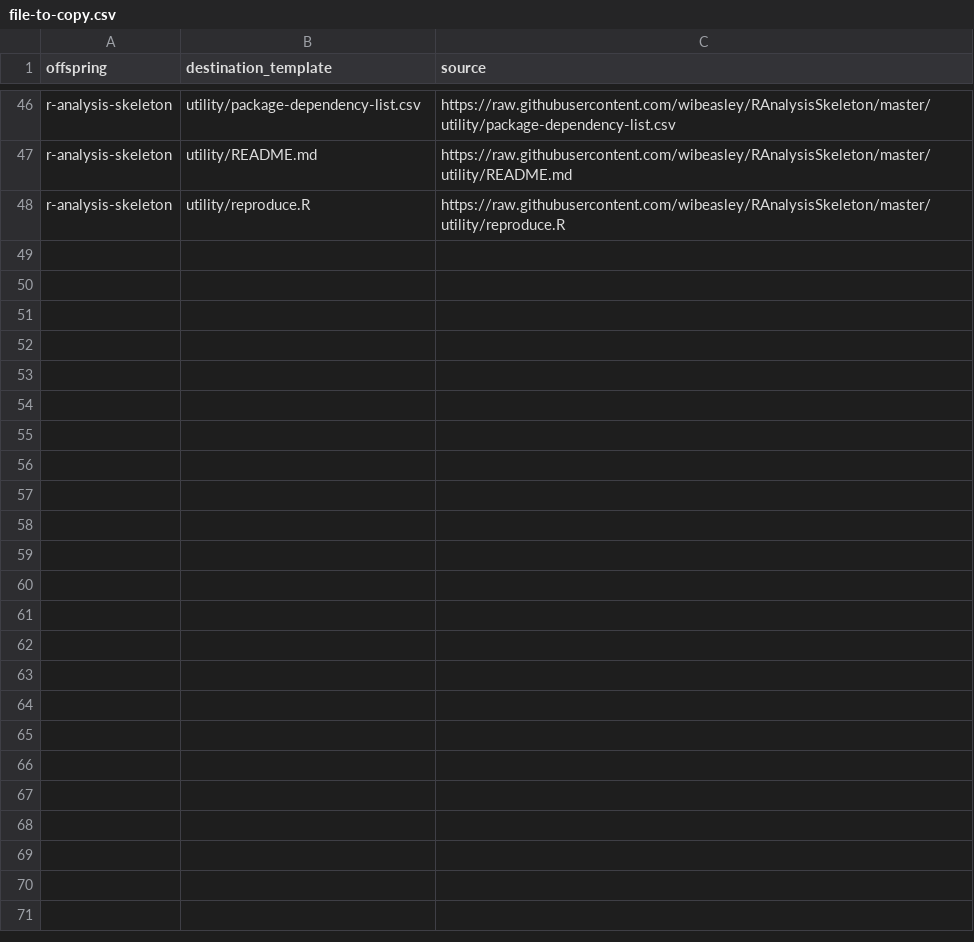
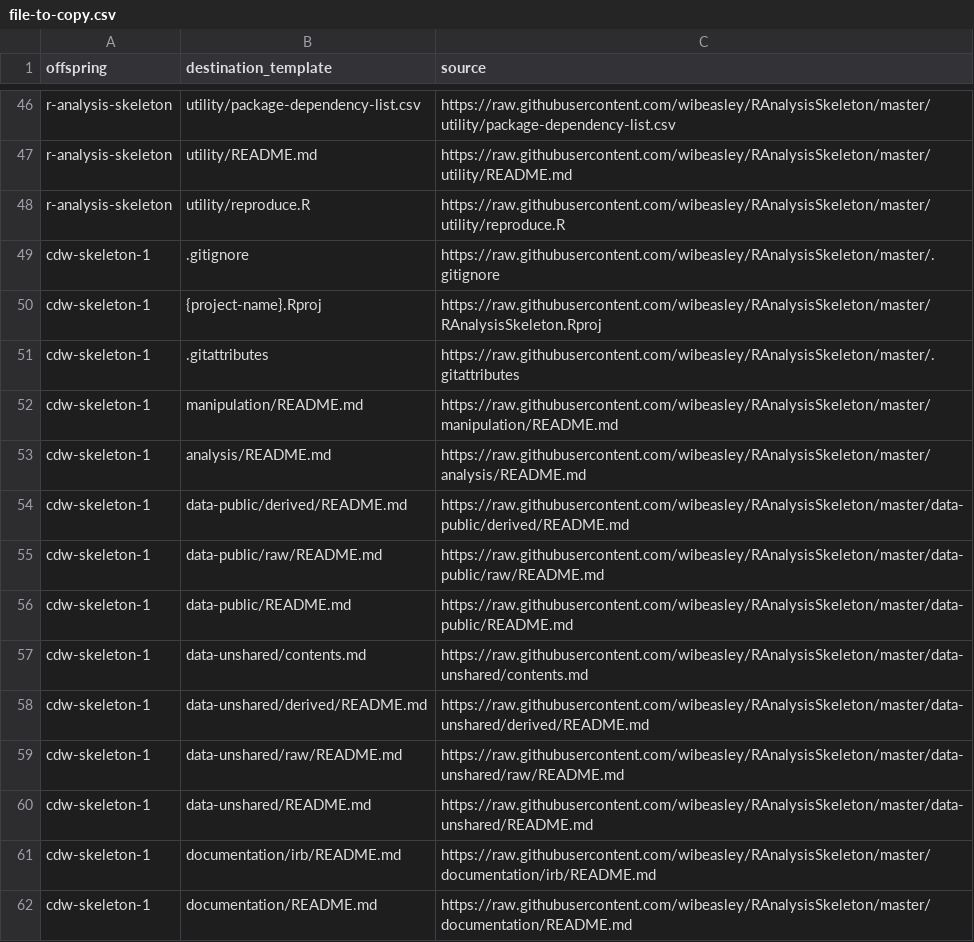
Before and after one commit to OuhscBbmc/pluripotent, a CSV file: inst/metadata/file-to-copy.csv, drawn as a sheet; only a part is shown, gaps mark what is left out; the diff names each change by its address in the sheet, - before the commit and + after, or states it on an @@ line.

Commit message:
staring list for cdw skeleton
ref #6

```diff
--- a/inst/metadata/file-to-copy.csv
+++ b/inst/metadata/file-to-copy.csv
+row 49: cdw-skeleton-1 | .gitignore | https://raw.githubusercontent.com/wibeasley/RAnalysisSkeleton/master/.gitignore
+row 50: cdw-skeleton-1 | {project-name}.Rproj | https://raw.githubusercontent.com/wibeasley/RAnalysisSkeleton/master/RAnalysisSkeleton.Rproj
+row 51: cdw-skeleton-1 | .gitattributes | https://raw.githubusercontent.com/wibeasley/RAnalysisSkeleton/master/.gitattributes
+row 52: cdw-skeleton-1 | manipulation/README.md | https://raw.githubusercontent.com/wibeasley/RAnalysisSkeleton/master/manipulation/README.md
+row 53: cdw-skeleton-1 | analysis/README.md | https://raw.githubusercontent.com/wibeasley/RAnalysisSkeleton/master/analysis/README.md
+row 54: cdw-skeleton-1 | data-public/derived/README.md | https://raw.githubusercontent.com/wibeasley/RAnalysisSkeleton/master/data-public/derived/README.md
+row 55: cdw-skeleton-1 | data-public/raw/README.md | https://raw.githubusercontent.com/wibeasley/RAnalysisSkeleton/master/data-public/raw/README.md
+row 56: cdw-skeleton-1 | data-public/README.md | https://raw.githubusercontent.com/wibeasley/RAnalysisSkeleton/master/data-public/README.md
+row 57: cdw-skeleton-1 | data-unshared/contents.md | https://raw.githubusercontent.com/wibeasley/RAnalysisSkeleton/master/data-unshared/contents.md
+row 58: cdw-skeleton-1 | data-unshared/derived/README.md | https://raw.githubusercontent.com/wibeasley/RAnalysisSkeleton/master/data-unshared/derived/README.md
+row 59: cdw-skeleton-1 | data-unshared/raw/README.md | https://raw.githubusercontent.com/wibeasley/RAnalysisSkeleton/master/data-unshared/raw/README.md
+row 60: cdw-skeleton-1 | data-unshared/README.md | https://raw.githubusercontent.com/wibeasley/RAnalysisSkeleton/master/data-unshared/README.md
+row 61: cdw-skeleton-1 | documentation/irb/README.md | https://raw.githubusercontent.com/wibeasley/RAnalysisSkeleton/master/documentation/irb/README.md
+row 62: cdw-skeleton-1 | documentation/README.md | https://raw.githubusercontent.com/wibeasley/RAnalysisSkeleton/master/documentation/README.md
```
Also changed, not shown: 1 other file.
